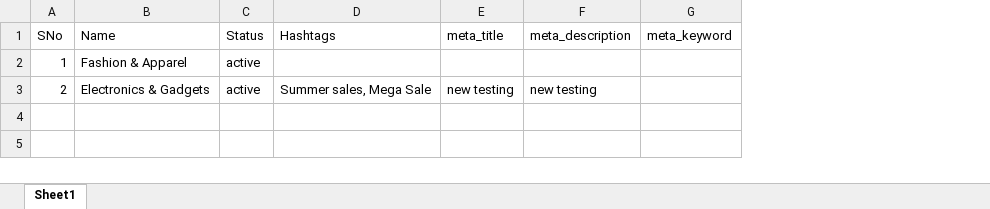
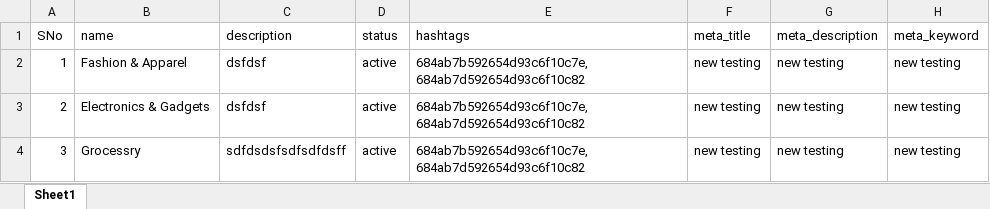
Before and after one commit to Aamodweb/zarkha-admin, an Excel workbook: uploads/industry-sample.xlsx, sheet Sheet1, drawn as a sheet; values as stored, in another font and other column widths than the file's, no borders; removed rows and columns are numbered as before the commit, all else as after; the diff names each change by its address in the sheet, - before the commit and + after, or states it on an @@ line.

```diff
--- a/uploads/industry-sample.xlsx (sheet Sheet1)
+++ b/uploads/industry-sample.xlsx (sheet Sheet1)
+column C (description), rows 2-3: dsfdsf | dsfdsf
-column D (Hashtags), row 3: Summer sales, Mega Sale
+column E (hashtags), rows 2-3: 684ab7b592654d93c6f10c7e,684ab7d592654d93c6f10c82 | 684ab7b592654d93c6f10c7e,684ab7d592654d93c6f10c82
-B1: Name
+B1: name
-D1: Status
+D1: status
-F2 (meta_title): (empty)
+F2 (meta_title): new testing
-G2 (meta_description): (empty)
+G2 (meta_description): new testing
-H2:H3 (meta_keyword): (empty)
+H2:H3 (meta_keyword): new testing
+row 4: 3 | Grocessry | sdfdsdsfsdfsdfdsff | active | 684ab7b592654d93c6f10c7e,684ab7d592654d93c6f10c82 | new testing | new testing | new testing
```
Also changed, not shown: 43 other files.
